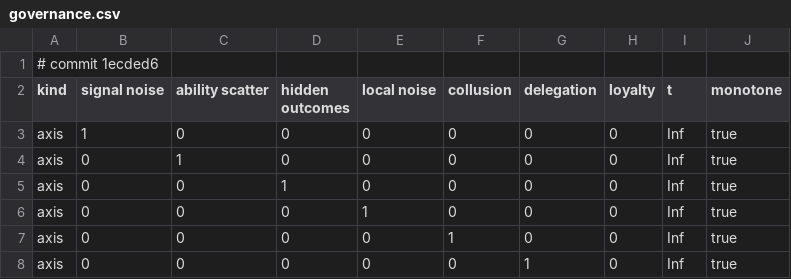
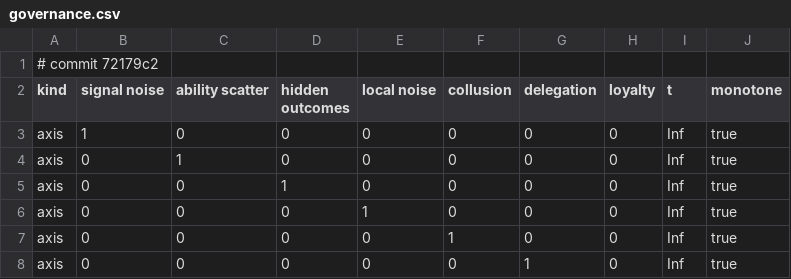
Before and after one commit to nesquarx/Benefuture, a CSV file: sim/battery/results/governance.csv, drawn as a sheet; only a part is shown.

```diff
--- a/sim/battery/results/governance.csv
+++ b/sim/battery/results/governance.csv
@@ -1,2 +1,2 @@
-# commit 1ecded6
+# commit 72179c2
 kind,signal noise,ability scatter,hidden outcomes,local noise,collusion,delegation,loyalty,t,monotone
```
Also changed, not shown: sim/battery/results/governance_active.csv, sim/battery/results/governance_sobol.csv, 2 other files.
